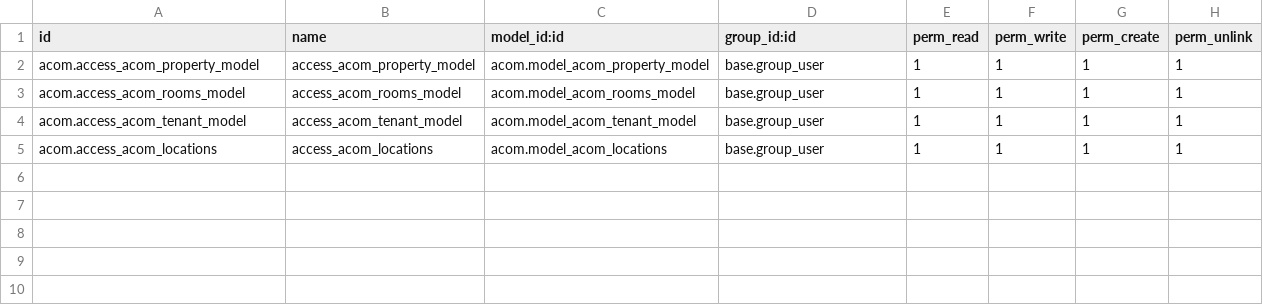
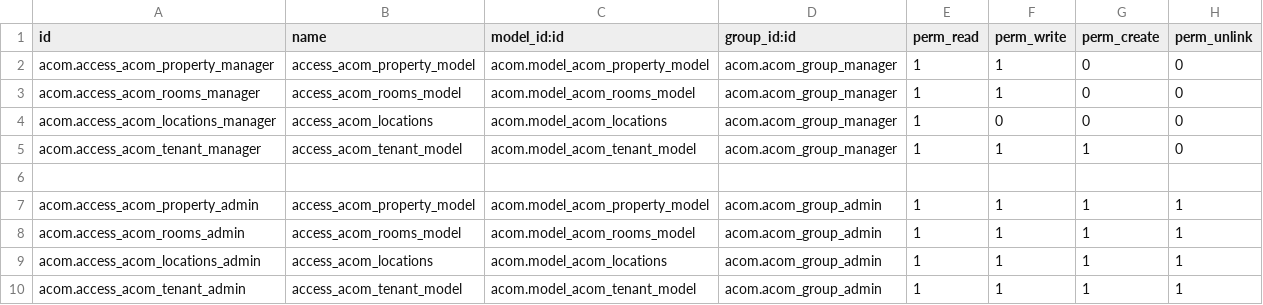
Before and after one commit to schh-odoo/ACOMM, a CSV file: security/ir.model.access.csv, drawn as a sheet.

Commit message:
added security roles to managers and admins

```diff
--- a/security/ir.model.access.csv
+++ b/security/ir.model.access.csv
@@ -1,5 +1,10 @@
 id,name,model_id:id,group_id:id,perm_read,perm_write,perm_create,perm_unlink
-acom.access_acom_property_model,access_acom_property_model,acom.model_acom_property_model,base.group_user,1,1,1,1
-acom.access_acom_rooms_model,access_acom_rooms_model,acom.model_acom_rooms_model,base.group_user,1,1,1,1,
-acom.access_acom_tenant_model,access_acom_tenant_model,acom.model_acom_tenant_model,base.group_user,1,1,1,1
-acom.access_acom_locations,access_acom_locations,acom.model_acom_locations,base.group_user,1,1,1,1
+acom.access_acom_property_manager,access_acom_property_model,acom.model_acom_property_model,acom.acom_group_manager,1,1,0,0
+acom.access_acom_rooms_manager,access_acom_rooms_model,acom.model_acom_rooms_model,acom.acom_group_manager,1,1,0,0
+acom.access_acom_locations_manager,access_acom_locations,acom.model_acom_locations,acom.acom_group_manager,1,0,0,0
+acom.access_acom_tenant_manager,access_acom_tenant_model,acom.model_acom_tenant_model,acom.acom_group_manager,1,1,1,0
+
+acom.access_acom_property_admin,access_acom_property_model,acom.model_acom_property_model,acom.acom_group_admin,1,1,1,1
+acom.access_acom_rooms_admin,access_acom_rooms_model,acom.model_acom_rooms_model,acom.acom_group_admin,1,1,1,1
+acom.access_acom_locations_admin,access_acom_locations,acom.model_acom_locations,acom.acom_group_admin,1,1,1,1
+acom.access_acom_tenant_admin,access_acom_tenant_model,acom.model_acom_tenant_model,acom.acom_group_admin,1,1,1,1
```
Also changed, not shown: 5 other files.
